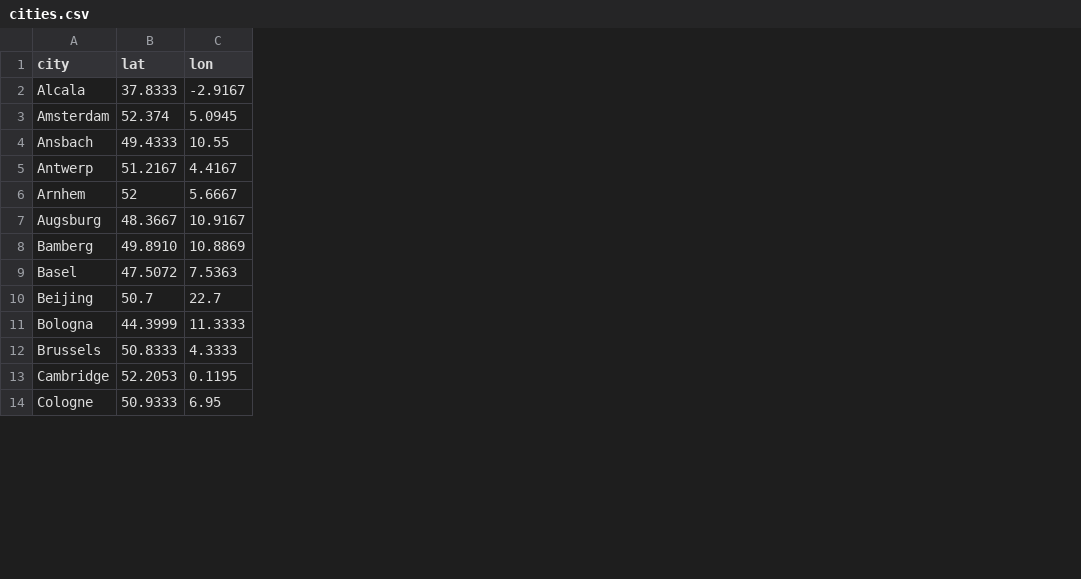
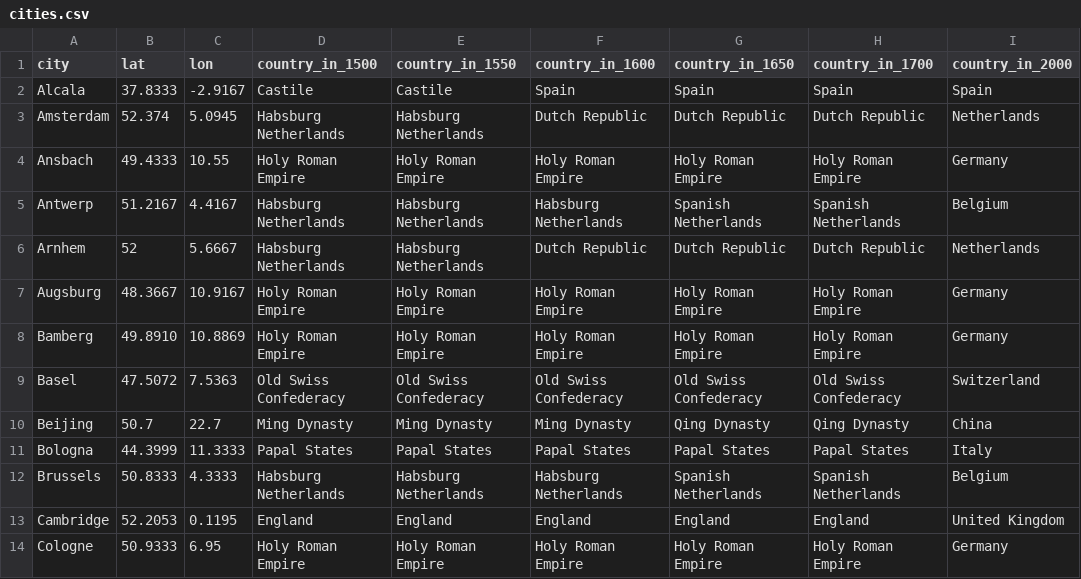
Before and after one commit to ReallyLiri/elements-timeline, a CSV file: public/data/cities.csv, drawn as a sheet; only a part is shown; the diff names each change by its address in the sheet, - before the commit and + after, or states it on an @@ line.

Commit message:
Add notebook for subject narrowing analysis; include country-year data for cities; correct Padua typo

```diff
--- a/public/data/cities.csv
+++ b/public/data/cities.csv
+column D (country_in_1500), rows 2-14: Castile | Habsburg Netherlands | Holy Roman Empire | Habsburg Netherlands | Habsburg Netherlands | Holy Roman Empire | Holy Roman Empire | Old Swiss Confederacy | Ming Dynasty | Papal States | Habsburg Netherlands | England | Holy Roman Empire
+column E (country_in_1550), rows 2-14: Castile | Habsburg Netherlands | Holy Roman Empire | Habsburg Netherlands | Habsburg Netherlands | Holy Roman Empire | Holy Roman Empire | Old Swiss Confederacy | Ming Dynasty | Papal States | Habsburg Netherlands | England | Holy Roman Empire
+column F (country_in_1600), rows 2-14: Spain | Dutch Republic | Holy Roman Empire | Habsburg Netherlands | Dutch Republic | Holy Roman Empire | Holy Roman Empire | Old Swiss Confederacy | Ming Dynasty | Papal States | Habsburg Netherlands | England | Holy Roman Empire
+column G (country_in_1650), rows 2-14: Spain | Dutch Republic | Holy Roman Empire | Spanish Netherlands | Dutch Republic | Holy Roman Empire | Holy Roman Empire | Old Swiss Confederacy | Qing Dynasty | Papal States | Spanish Netherlands | England | Holy Roman Empire
+column H (country_in_1700), rows 2-14: Spain | Dutch Republic | Holy Roman Empire | Spanish Netherlands | Dutch Republic | Holy Roman Empire | Holy Roman Empire | Old Swiss Confederacy | Qing Dynasty | Papal States | Spanish Netherlands | England | Holy Roman Empire
+column I (country_in_2000), rows 2-14: Spain | Netherlands | Germany | Belgium | Netherlands | Germany | Germany | Switzerland | China | Italy | Belgium | United Kingdom | Germany
```
Also changed, not shown: public/data/data.csv, 1 other file.
